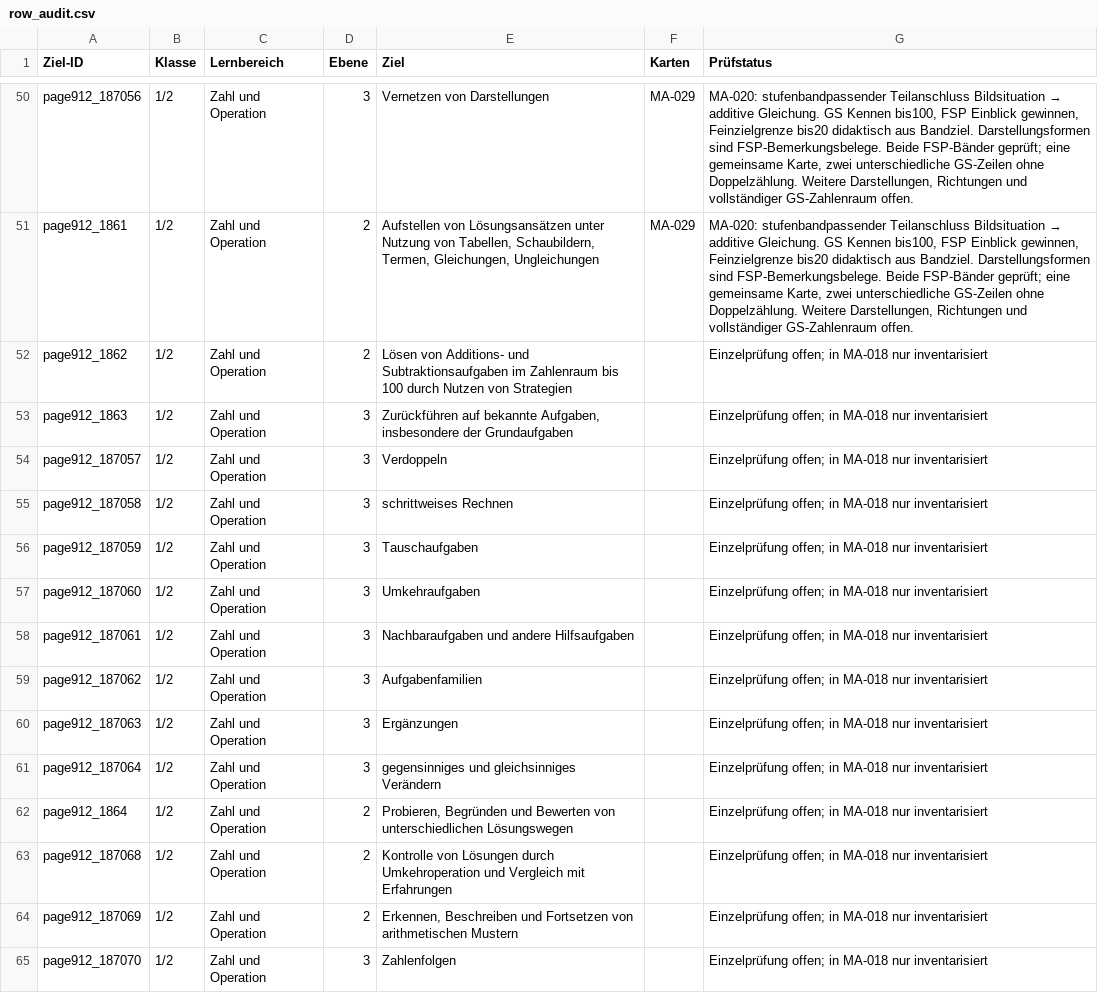
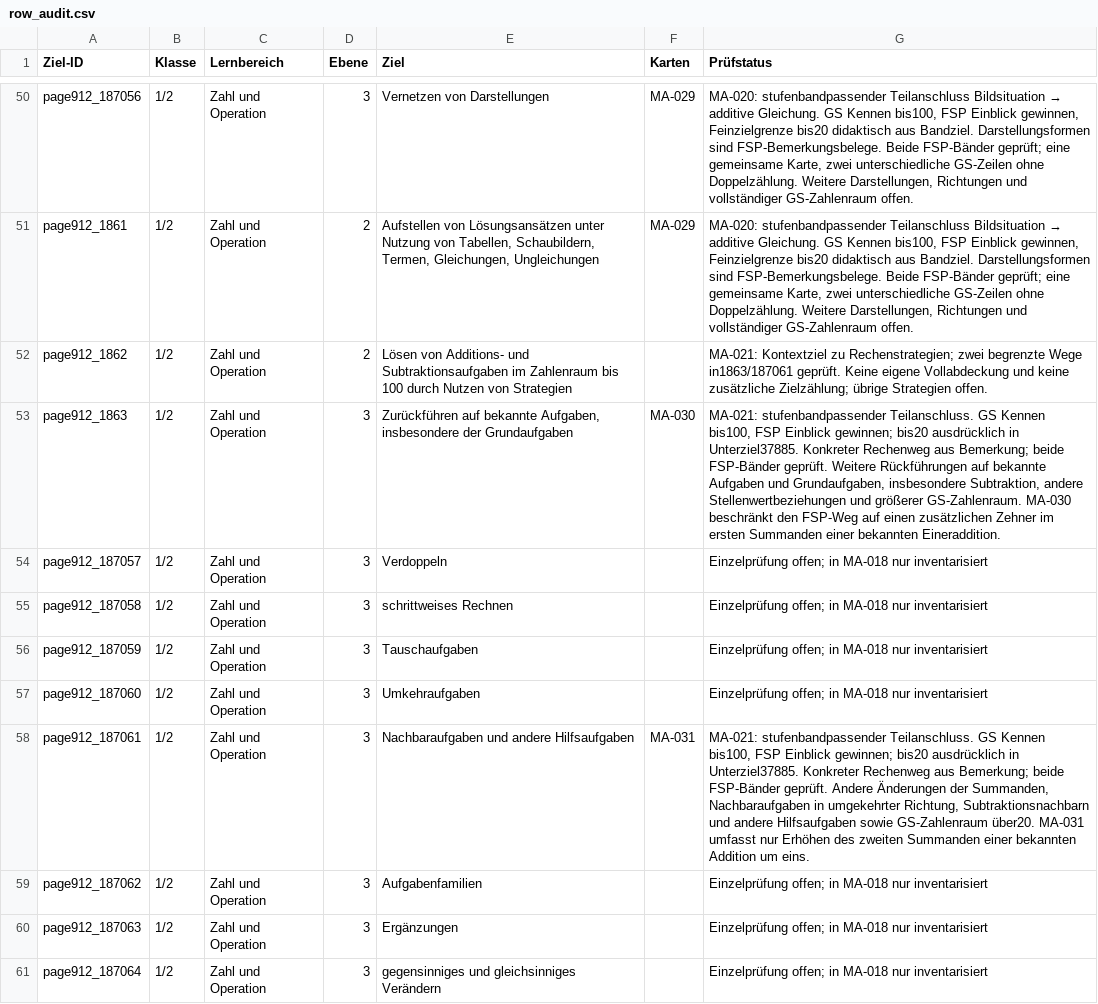
Before and after one commit to geafaellt/LernzielKompass, a CSV file: curriculum/mathematik/row_audit.csv, drawn as a sheet; only a part is shown, gaps mark what is left out; the shorter side is filled out with more unchanged rows.

Commit message:
MA-021: add bounded known-addition strategies and verify target-row limits (App 1.326)

```diff
--- a/curriculum/mathematik/row_audit.csv
+++ b/curriculum/mathematik/row_audit.csv
@@ -51,4 +51,4 @@ page912_187056,1/2,Zahl und Operation,3,Vernetzen von Darstellungen,MA-029,"MA-0
 page912_1861,1/2,Zahl und Operation,2,"Aufstellen von Lösungsansätzen unter Nutzung von Tabellen, Schaubildern, Termen, Gleichungen, Ungleichungen",MA-029,"MA-020: stufenbandpassender Teilanschluss Bildsituation → additive Gleichung. GS Kennen bis100, FSP Einblick gewinnen, Feinzielgrenze bis20 didaktisch aus Bandziel. Darstellungsformen sind FSP-Bemerkungsbelege. Beide FSP-Bänder geprüft; eine gemeinsame Karte, zwei unterschiedliche GS-Zeilen ohne Doppelzählung. Weitere Darstellungen, Richtungen und vollständiger GS-Zahlenraum offen."
-page912_1862,1/2,Zahl und Operation,2,Lösen von Additions- und Subtraktionsaufgaben im Zahlenraum bis 100 durch Nutzen von Strategien,,Einzelprüfung offen; in MA-018 nur inventarisiert
-page912_1863,1/2,Zahl und Operation,3,"Zurückführen auf bekannte Aufgaben, insbesondere der Grundaufgaben",,Einzelprüfung offen; in MA-018 nur inventarisiert
+page912_1862,1/2,Zahl und Operation,2,Lösen von Additions- und Subtraktionsaufgaben im Zahlenraum bis 100 durch Nutzen von Strategien,,MA-021: Kontextziel zu Rechenstrategien; zwei begrenzte Wege in1863/187061 geprüft. Keine eigene Vollabdeckung und keine zusätzliche Zielzählung; übrige Strategien offen.
+page912_1863,1/2,Zahl und Operation,3,"Zurückführen auf bekannte Aufgaben, insbesondere der Grundaufgaben",MA-030,"MA-021: stufenbandpassender Teilanschluss. GS Kennen bis100, FSP Einblick gewinnen; bis20 ausdrücklich in Unterziel37885. Konkreter Rechenweg aus Bemerkung; beide FSP-Bänder geprüft. Weitere Rückführungen auf bekannte Aufgaben und Grundaufgaben, insbesondere Subtraktion, andere Stellenwertbeziehungen und größerer GS-Zahlenraum. MA-030 beschränkt den FSP-Weg auf einen zusätzlichen Zehner im ersten Summanden einer bekannten Eineraddition."
 page912_187057,1/2,Zahl und Operation,3,Verdoppeln,,Einzelprüfung offen; in MA-018 nur inventarisiert
@@ -57,3 +57,3 @@ page912_187059,1/2,Zahl und Operation,3,Tauschaufgaben,,Einzelprüfung offen; in
 page912_187060,1/2,Zahl und Operation,3,Umkehraufgaben,,Einzelprüfung offen; in MA-018 nur inventarisiert
-page912_187061,1/2,Zahl und Operation,3,Nachbaraufgaben und andere Hilfsaufgaben,,Einzelprüfung offen; in MA-018 nur inventarisiert
+page912_187061,1/2,Zahl und Operation,3,Nachbaraufgaben und andere Hilfsaufgaben,MA-031,"MA-021: stufenbandpassender Teilanschluss. GS Kennen bis100, FSP Einblick gewinnen; bis20 ausdrücklich in Unterziel37885. Konkreter Rechenweg aus Bemerkung; beide FSP-Bänder geprüft. Andere Änderungen der Summanden, Nachbaraufgaben in umgekehrter Richtung, Subtraktionsnachbarn und andere Hilfsaufgaben sowie GS-Zahlenraum über20. MA-031 umfasst nur Erhöhen des zweiten Summanden einer bekannten Addition um eins."
 page912_187062,1/2,Zahl und Operation,3,Aufgabenfamilien,,Einzelprüfung offen; in MA-018 nur inventarisiert
```
Also changed, not shown: 9 other files.
